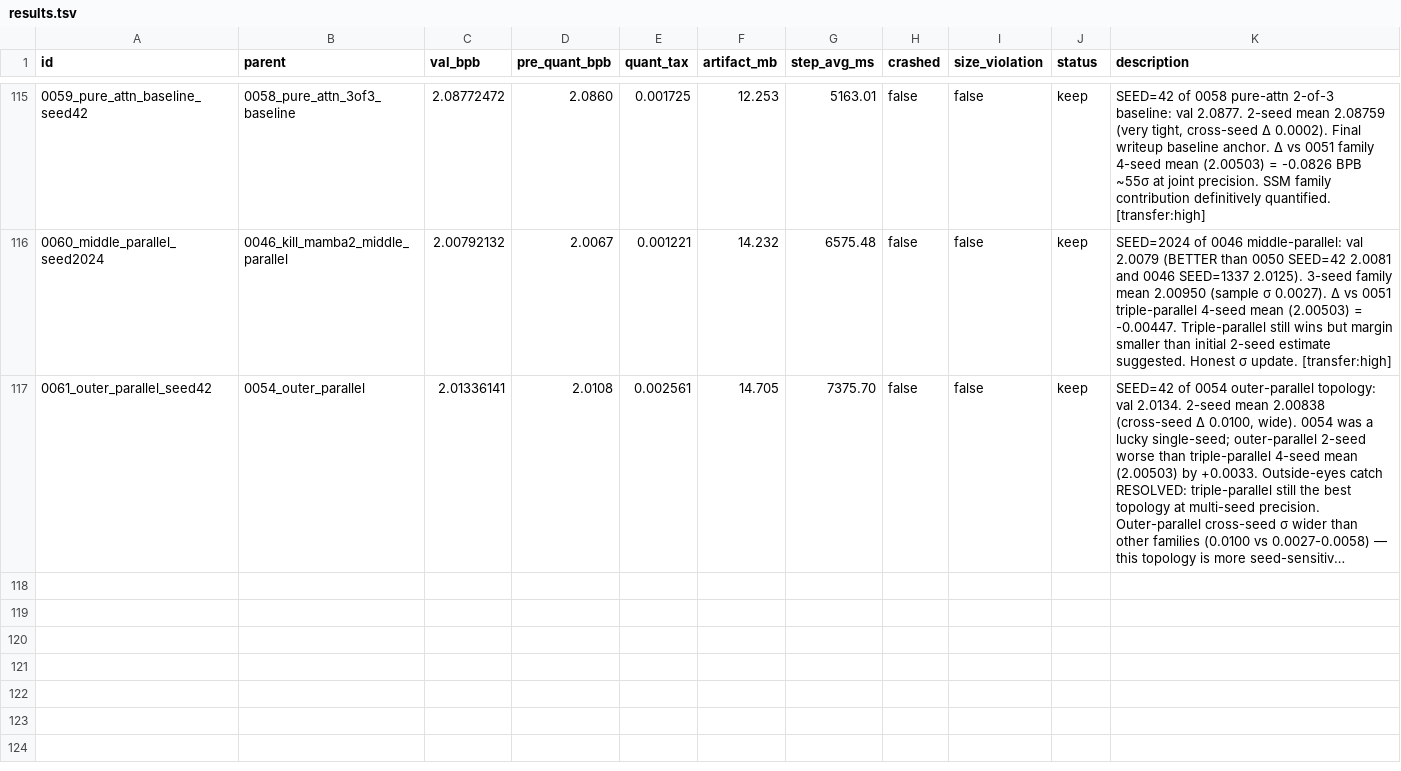
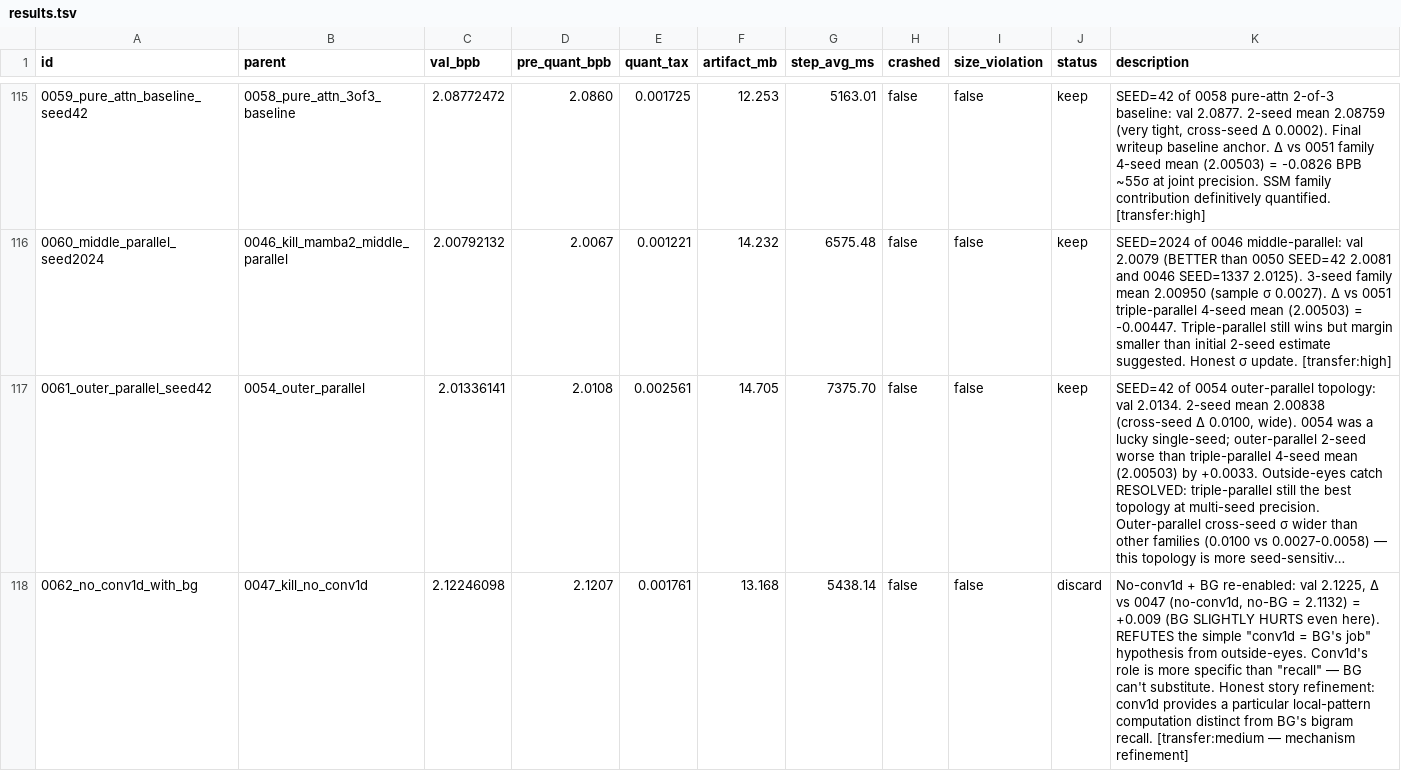
Before and after one commit to openai/parameter-golf, a TSV file: results.tsv, drawn as a sheet; only a part is shown, gaps mark what is left out; long unchanged cells end in …; the diff names each change by its address in the sheet, - before the commit and + after, or states it on an @@ line.

```diff
--- a/results.tsv
+++ b/results.tsv
+row 118: 0062_no_conv1d_with_bg | 0047_kill_no_conv1d | 2.12246098 | 2.1207 | 0.001761 | 13.168 | 5438.14 | false | false | discard | No-conv1d + BG re-enabled: val 2.1225, Δ vs 0047 (no-conv1d, no-BG = 2.1132) = +0.009 (BG SLIGHTLY HURTS even here). REFUTES the simple "conv1d = BG's job" hypothesis from outside-eyes. Conv1d's role is more specific than "recall" — BG can't substitute. Honest story refinement: conv1d provides a particular local-pattern computation distinct from BG's bigram recall. [transfer:medium — mechanism refinement]
```
Also changed, not shown: 1 other file.
